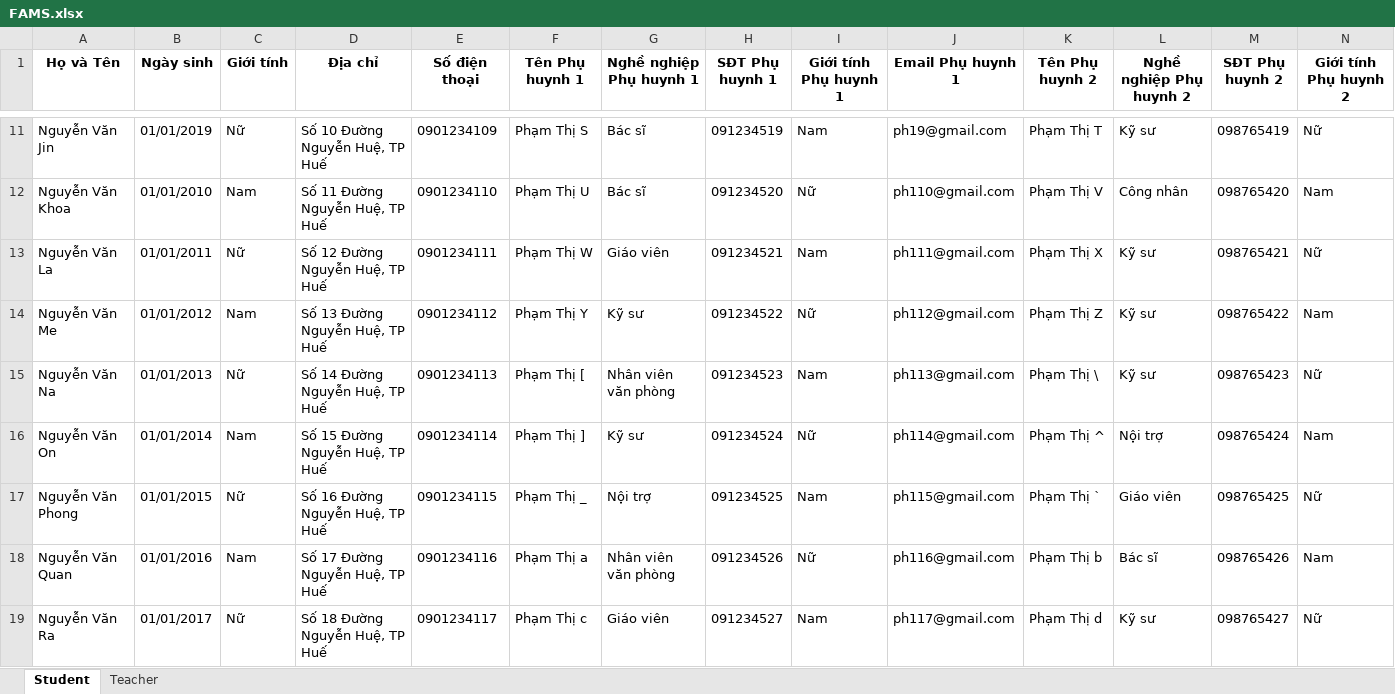
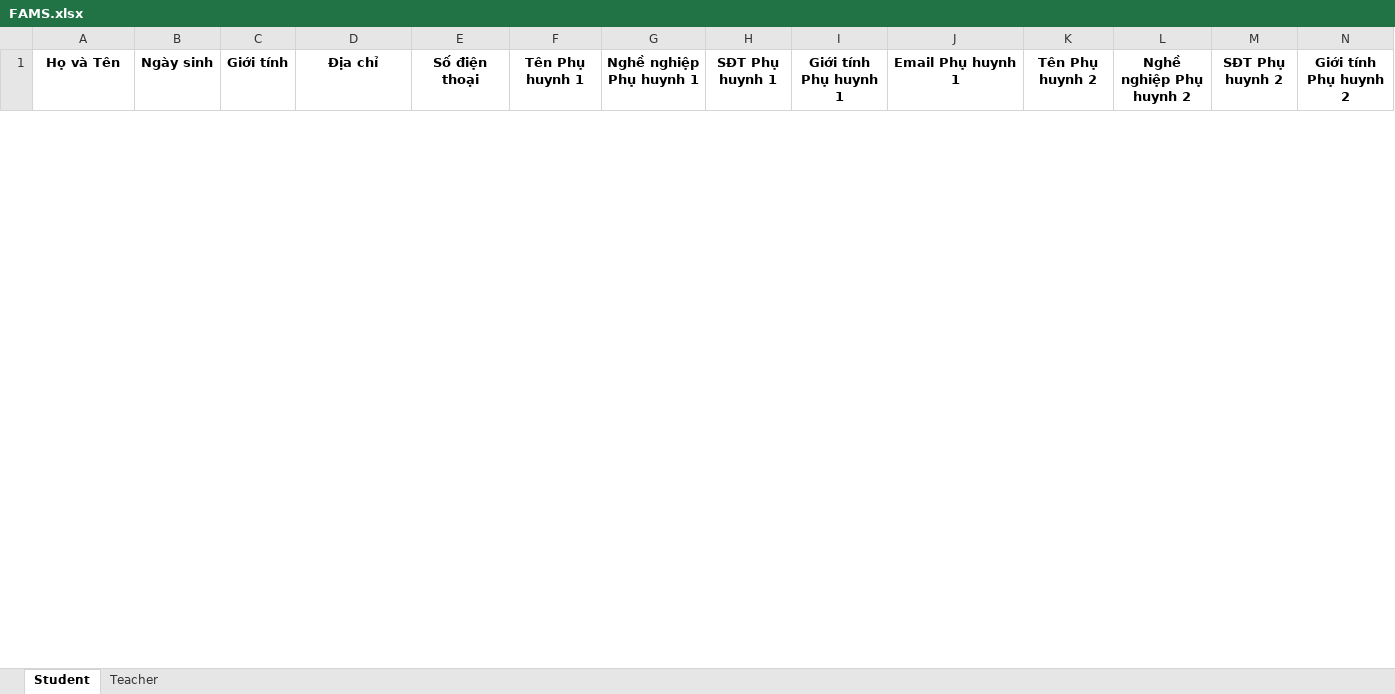
Before and after one commit to Zeres-Engel/FAMS, an Excel workbook: web/backend/Python-services/src/data/xlsx/upload/FAMS.xlsx, sheet Student, drawn as a sheet; only a part is shown, gaps mark what is left out; values as stored, in another font and other column widths than the file's, no borders; removed rows and columns are numbered as before the commit, all else as after; rows hold the shown columns only; the diff covers the shown part only; the diff names each change by its address in the sheet, - before the commit and + after, or states it on an @@ line.

```diff
--- a/web/backend/Python-services/src/data/xlsx/upload/FAMS.xlsx (sheet Student)
+++ b/web/backend/Python-services/src/data/xlsx/upload/FAMS.xlsx (sheet Student)
-row 11: Nguyễn Văn Jin | 01/01/2019 | Nữ | Số 10 Đường Nguyễn Huệ, TP Huế | 0901234109 | Phạm Thị S | Bác sĩ | 091234519 | Nam | ph19@gmail.com | Phạm Thị T | Kỹ sư | 098765419 | Nữ
-row 12: Nguyễn Văn Khoa | 01/01/2010 | Nam | Số 11 Đường Nguyễn Huệ, TP Huế | 0901234110 | Phạm Thị U | Bác sĩ | 091234520 | Nữ | ph110@gmail.com | Phạm Thị V | Công nhân | 098765420 | Nam
-row 13: Nguyễn Văn La | 01/01/2011 | Nữ | Số 12 Đường Nguyễn Huệ, TP Huế | 0901234111 | Phạm Thị W | Giáo viên | 091234521 | Nam | ph111@gmail.com | Phạm Thị X | Kỹ sư | 098765421 | Nữ
-row 14: Nguyễn Văn Me | 01/01/2012 | Nam | Số 13 Đường Nguyễn Huệ, TP Huế | 0901234112 | Phạm Thị Y | Kỹ sư | 091234522 | Nữ | ph112@gmail.com | Phạm Thị Z | Kỹ sư | 098765422 | Nam
-row 15: Nguyễn Văn Na | 01/01/2013 | Nữ | Số 14 Đường Nguyễn Huệ, TP Huế | 0901234113 | Phạm Thị [ | Nhân viên văn phòng | 091234523 | Nam | ph113@gmail.com | Phạm Thị \ | Kỹ sư | 098765423 | Nữ
-row 16: Nguyễn Văn On | 01/01/2014 | Nam | Số 15 Đường Nguyễn Huệ, TP Huế | 0901234114 | Phạm Thị ] | Kỹ sư | 091234524 | Nữ | ph114@gmail.com | Phạm Thị ^ | Nội trợ | 098765424 | Nam
-row 17: Nguyễn Văn Phong | 01/01/2015 | Nữ | Số 16 Đường Nguyễn Huệ, TP Huế | 0901234115 | Phạm Thị _ | Nội trợ | 091234525 | Nam | ph115@gmail.com | Phạm Thị ` | Giáo viên | 098765425 | Nữ
-row 18: Nguyễn Văn Quan | 01/01/2016 | Nam | Số 17 Đường Nguyễn Huệ, TP Huế | 0901234116 | Phạm Thị a | Nhân viên văn phòng | 091234526 | Nữ | ph116@gmail.com | Phạm Thị b | Bác sĩ | 098765426 | Nam
-row 19: Nguyễn Văn Ra | 01/01/2017 | Nữ | Số 18 Đường Nguyễn Huệ, TP Huế | 0901234117 | Phạm Thị c | Giáo viên | 091234527 | Nam | ph117@gmail.com | Phạm Thị d | Kỹ sư | 098765427 | Nữ
```
Also changed, not shown: 7 added rows and 51 removed rows elsewhere in this sheet, 6 other files.
